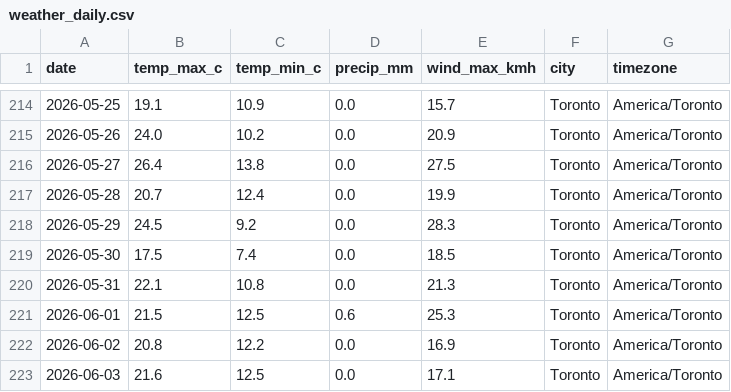
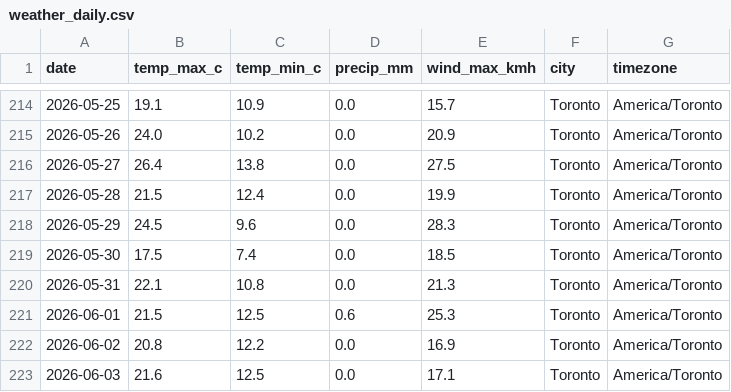
Before and after one commit to imran-ahmed377/weathertracker-ai, a CSV file: output/weather_daily.csv, drawn as a sheet; only a part is shown, gaps mark what is left out; the diff covers the shown part only.

```diff
--- a/output/weather_daily.csv
+++ b/output/weather_daily.csv
@@ -216,4 +216,4 @@ date,temp_max_c,temp_min_c,precip_mm,wind_max_kmh,city,timezone
 2026-05-27,26.4,13.8,0.0,27.5,Toronto,America/Toronto
-2026-05-28,20.7,12.4,0.0,19.9,Toronto,America/Toronto
-2026-05-29,24.5,9.2,0.0,28.3,Toronto,America/Toronto
+2026-05-28,21.5,12.4,0.0,19.9,Toronto,America/Toronto
+2026-05-29,24.5,9.6,0.0,28.3,Toronto,America/Toronto
 2026-05-30,17.5,7.4,0.0,18.5,Toronto,America/Toronto
```
Also changed, not shown: 16 edited cells elsewhere in this file, output/weather_observations.csv, 7 other files.
